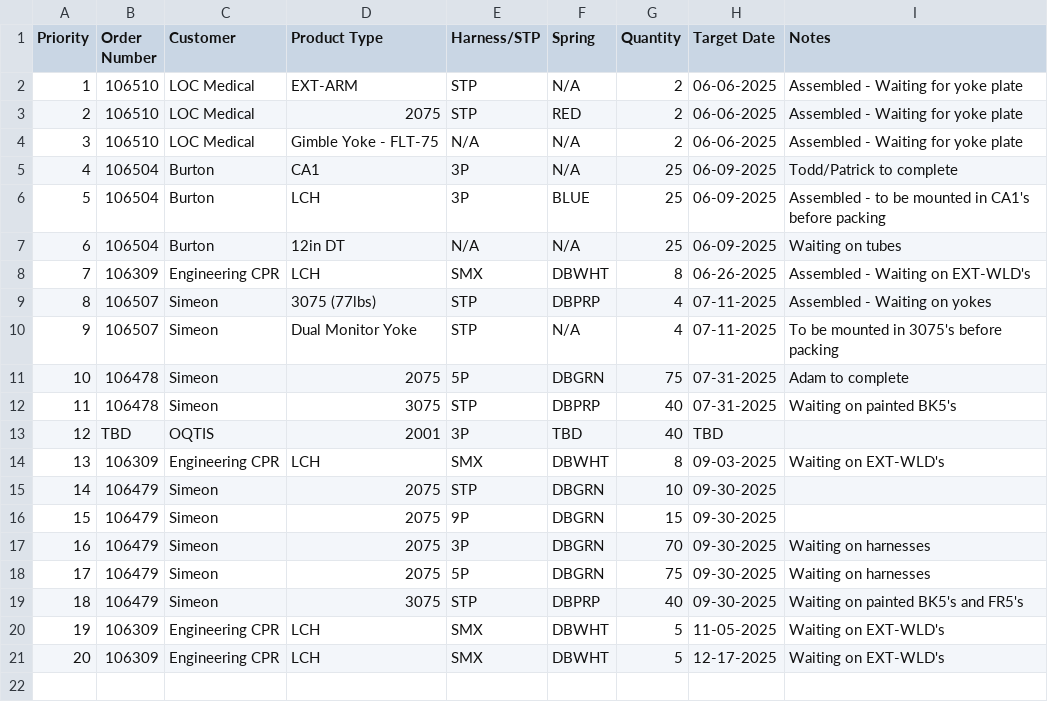
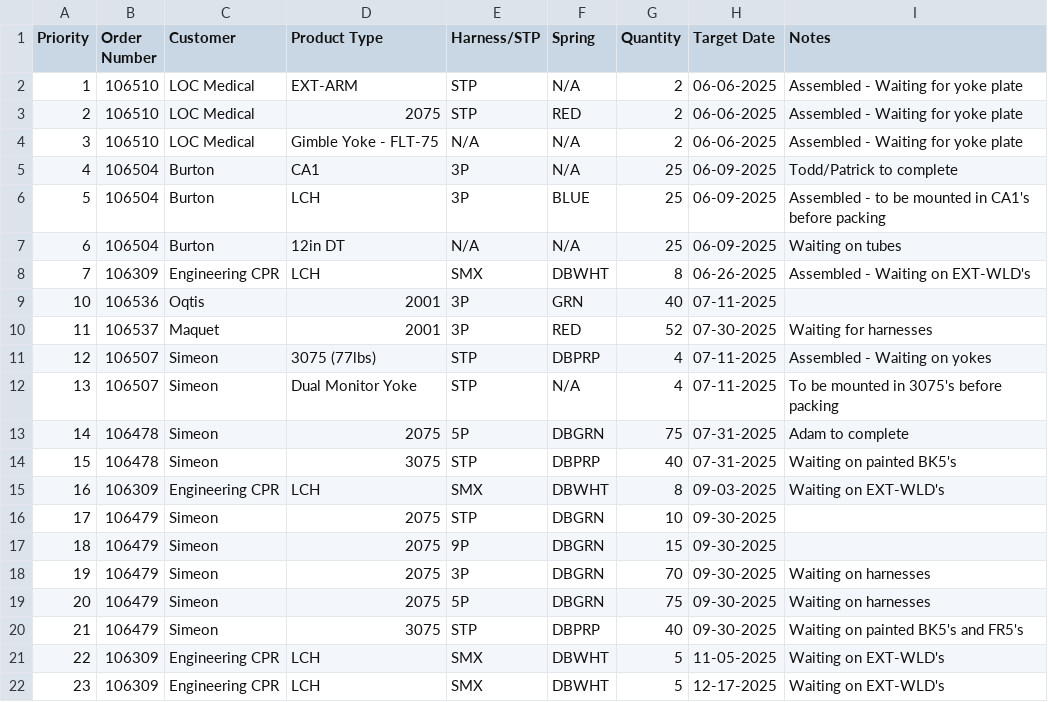
Before and after one commit to patrickaguilera/production-display, a CSV file: data/data.csv, drawn as a sheet; removed rows and columns are numbered as before the commit, all else as after; the diff names each change by its address in the sheet, - before the commit and + after, or states it on an @@ line.

Commit message:
Update data.csv

```diff
--- a/data/data.csv
+++ b/data/data.csv
+row 9: 10 | 106536 | Oqtis | 2001 | 3P | GRN | 40 | 07-11-2025
+row 10: 11 | 106537 | Maquet | 2001 | 3P | RED | 52 | 07-30-2025 | Waiting for harnesses
@@ column A (Priority) renumbered from row 11 down @@
-row 13: 12 | TBD | OQTIS | 2001 | 3P | TBD | 40 | TBD
```
